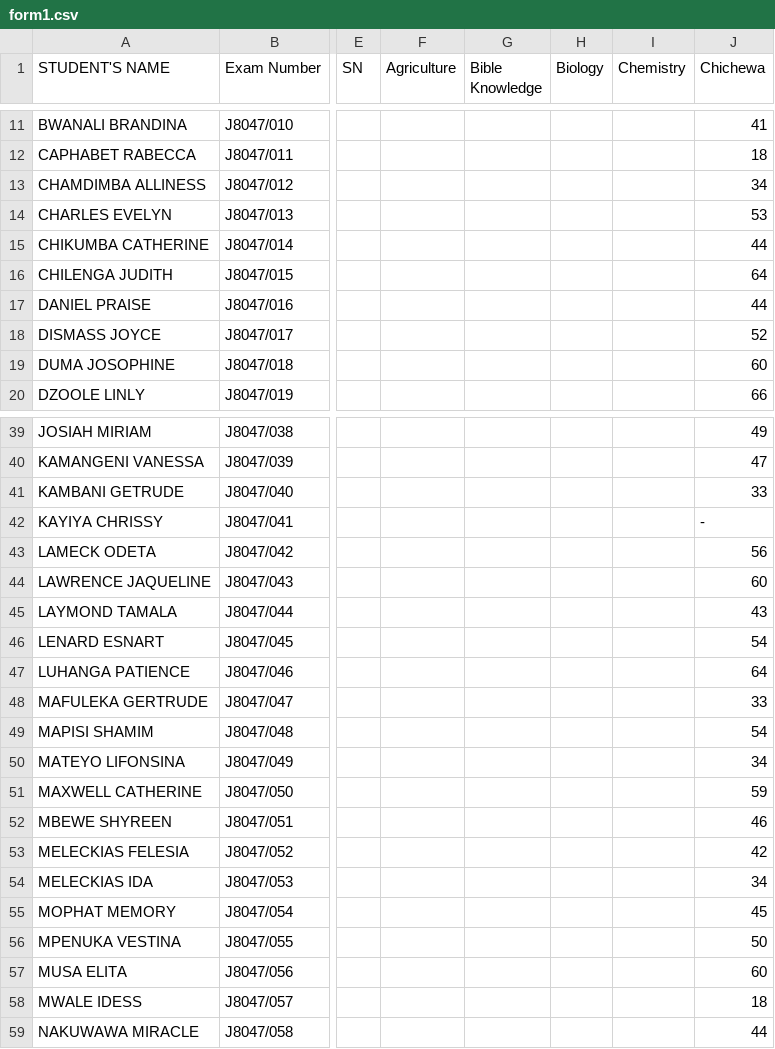
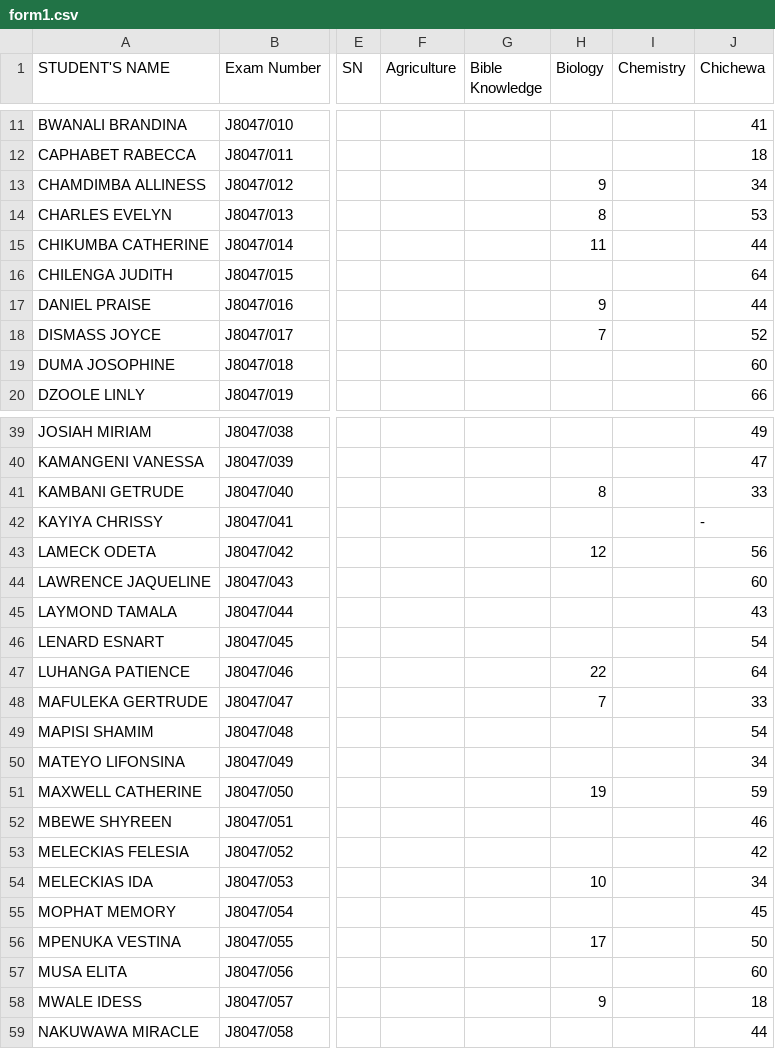
Before and after one commit to magawass/m1, a CSV file: form1.csv, drawn as a sheet; only a part is shown, gaps mark what is left out; the diff covers the shown part only; the diff names each change by its address in the sheet, - before the commit and + after, or states it on an @@ line.

Commit message:
Update: form1 - Biology (8/15/2026, 3:05:20 PM)

```diff
--- a/form1.csv
+++ b/form1.csv
-H13 (Biology): (empty)
+H13 (Biology): 9
-H14 (Biology): (empty)
+H14 (Biology): 8
-H15 (Biology): (empty)
+H15 (Biology): 11
-H17 (Biology): (empty)
+H17 (Biology): 9
-H18 (Biology): (empty)
+H18 (Biology): 7
-H41 (Biology): (empty)
+H41 (Biology): 8
-H43 (Biology): (empty)
+H43 (Biology): 12
-H47 (Biology): (empty)
+H47 (Biology): 22
-H48 (Biology): (empty)
+H48 (Biology): 7
-H51 (Biology): (empty)
+H51 (Biology): 19
-H54 (Biology): (empty)
+H54 (Biology): 10
-H56 (Biology): (empty)
+H56 (Biology): 17
-H58 (Biology): (empty)
+H58 (Biology): 9
```
Also changed, not shown: 34 edited cells elsewhere in this file.
